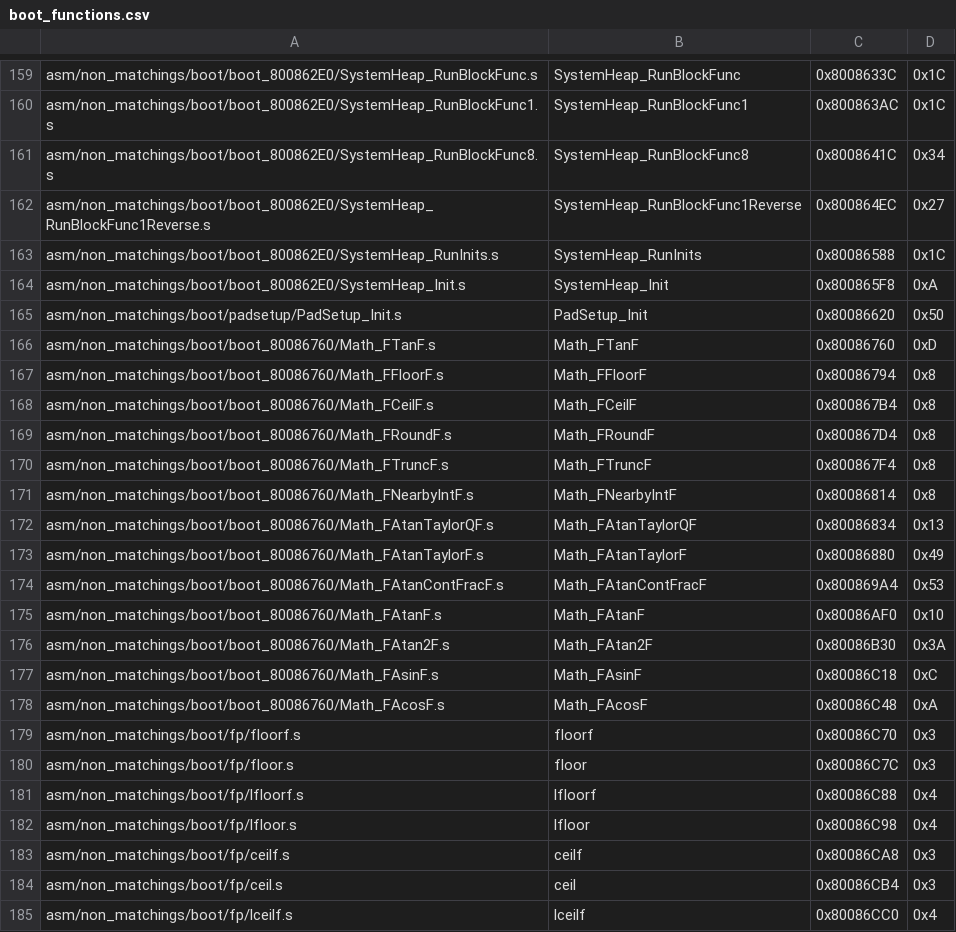
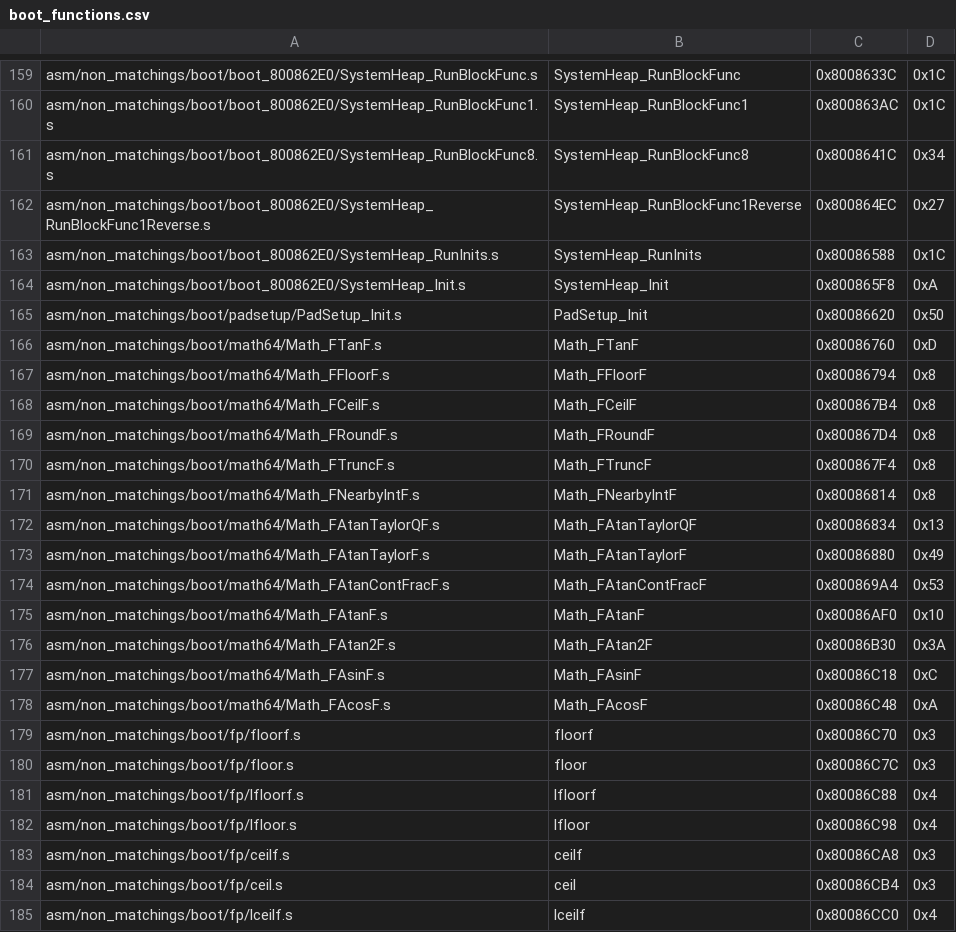
Before and after one commit to zeldaret/mm, a CSV file: tools/sizes/boot_functions.csv, drawn as a sheet; only a part is shown, gaps mark what is left out.

Commit message:
math64

```diff
--- a/tools/sizes/boot_functions.csv
+++ b/tools/sizes/boot_functions.csv
@@ -165,15 +165,15 @@ asm/non_matchings/boot/boot_800862E0/SystemHeap_Init.s,SystemHeap_Init,0x800865F
 asm/non_matchings/boot/padsetup/PadSetup_Init.s,PadSetup_Init,0x80086620,0x50
-asm/non_matchings/boot/boot_80086760/Math_FTanF.s,Math_FTanF,0x80086760,0xD
-asm/non_matchings/boot/boot_80086760/Math_FFloorF.s,Math_FFloorF,0x80086794,0x8
-asm/non_matchings/boot/boot_80086760/Math_FCeilF.s,Math_FCeilF,0x800867B4,0x8
-asm/non_matchings/boot/boot_80086760/Math_FRoundF.s,Math_FRoundF,0x800867D4,0x8
-asm/non_matchings/boot/boot_80086760/Math_FTruncF.s,Math_FTruncF,0x800867F4,0x8
-asm/non_matchings/boot/boot_80086760/Math_FNearbyIntF.s,Math_FNearbyIntF,0x80086814,0x8
-asm/non_matchings/boot/boot_80086760/Math_FAtanTaylorQF.s,Math_FAtanTaylorQF,0x80086834,0x13
-asm/non_matchings/boot/boot_80086760/Math_FAtanTaylorF.s,Math_FAtanTaylorF,0x80086880,0x49
-asm/non_matchings/boot/boot_80086760/Math_FAtanContFracF.s,Math_FAtanContFracF,0x800869A4,0x53
-asm/non_matchings/boot/boot_80086760/Math_FAtanF.s,Math_FAtanF,0x80086AF0,0x10
-asm/non_matchings/boot/boot_80086760/Math_FAtan2F.s,Math_FAtan2F,0x80086B30,0x3A
-asm/non_matchings/boot/boot_80086760/Math_FAsinF.s,Math_FAsinF,0x80086C18,0xC
-asm/non_matchings/boot/boot_80086760/Math_FAcosF.s,Math_FAcosF,0x80086C48,0xA
+asm/non_matchings/boot/math64/Math_FTanF.s,Math_FTanF,0x80086760,0xD
+asm/non_matchings/boot/math64/Math_FFloorF.s,Math_FFloorF,0x80086794,0x8
+asm/non_matchings/boot/math64/Math_FCeilF.s,Math_FCeilF,0x800867B4,0x8
+asm/non_matchings/boot/math64/Math_FRoundF.s,Math_FRoundF,0x800867D4,0x8
+asm/non_matchings/boot/math64/Math_FTruncF.s,Math_FTruncF,0x800867F4,0x8
+asm/non_matchings/boot/math64/Math_FNearbyIntF.s,Math_FNearbyIntF,0x80086814,0x8
+asm/non_matchings/boot/math64/Math_FAtanTaylorQF.s,Math_FAtanTaylorQF,0x80086834,0x13
+asm/non_matchings/boot/math64/Math_FAtanTaylorF.s,Math_FAtanTaylorF,0x80086880,0x49
+asm/non_matchings/boot/math64/Math_FAtanContFracF.s,Math_FAtanContFracF,0x800869A4,0x53
+asm/non_matchings/boot/math64/Math_FAtanF.s,Math_FAtanF,0x80086AF0,0x10
+asm/non_matchings/boot/math64/Math_FAtan2F.s,Math_FAtan2F,0x80086B30,0x3A
+asm/non_matchings/boot/math64/Math_FAsinF.s,Math_FAsinF,0x80086C18,0xC
+asm/non_matchings/boot/math64/Math_FAcosF.s,Math_FAcosF,0x80086C48,0xA
 asm/non_matchings/boot/fp/floorf.s,floorf,0x80086C70,0x3
```
Also changed, not shown: 3 other files.
